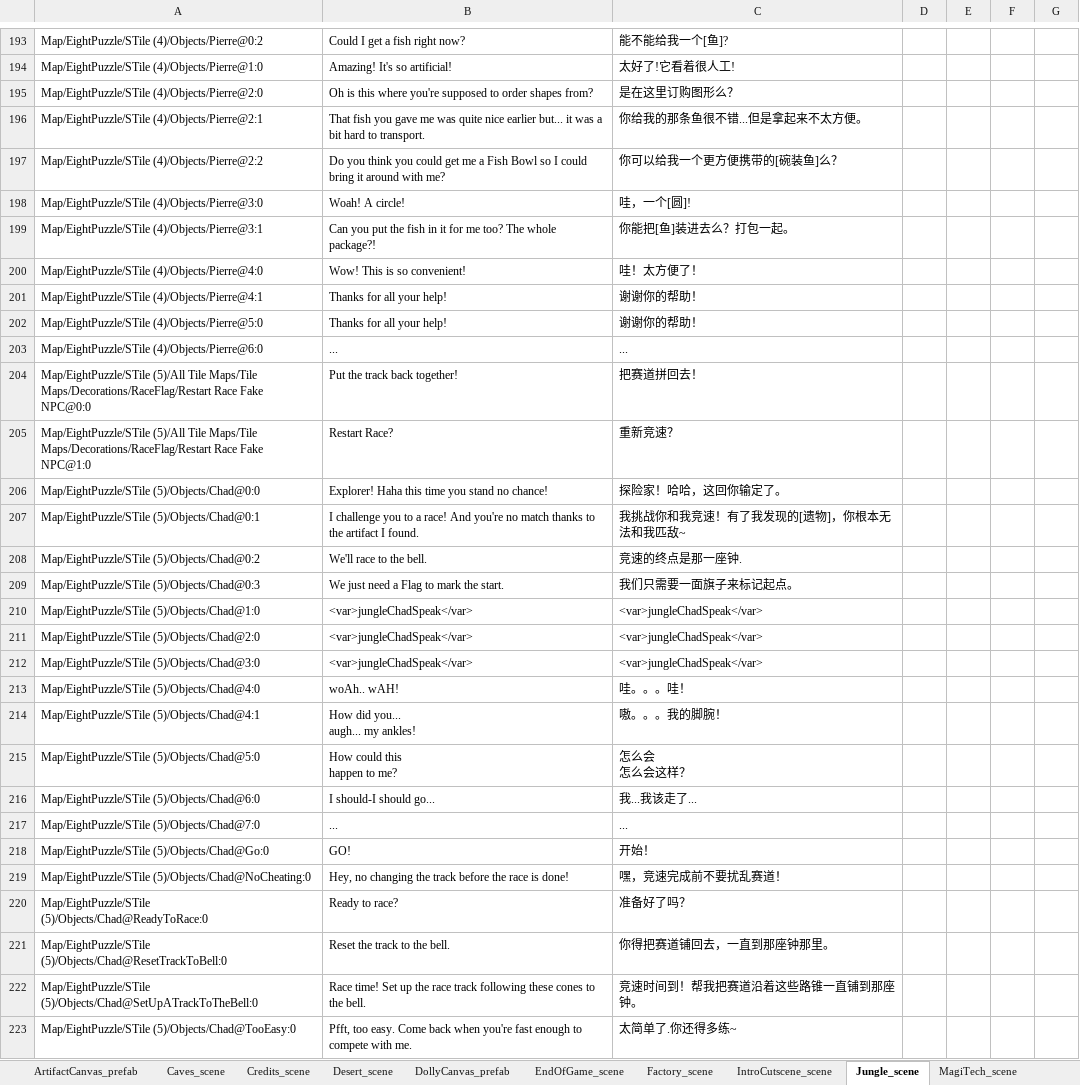
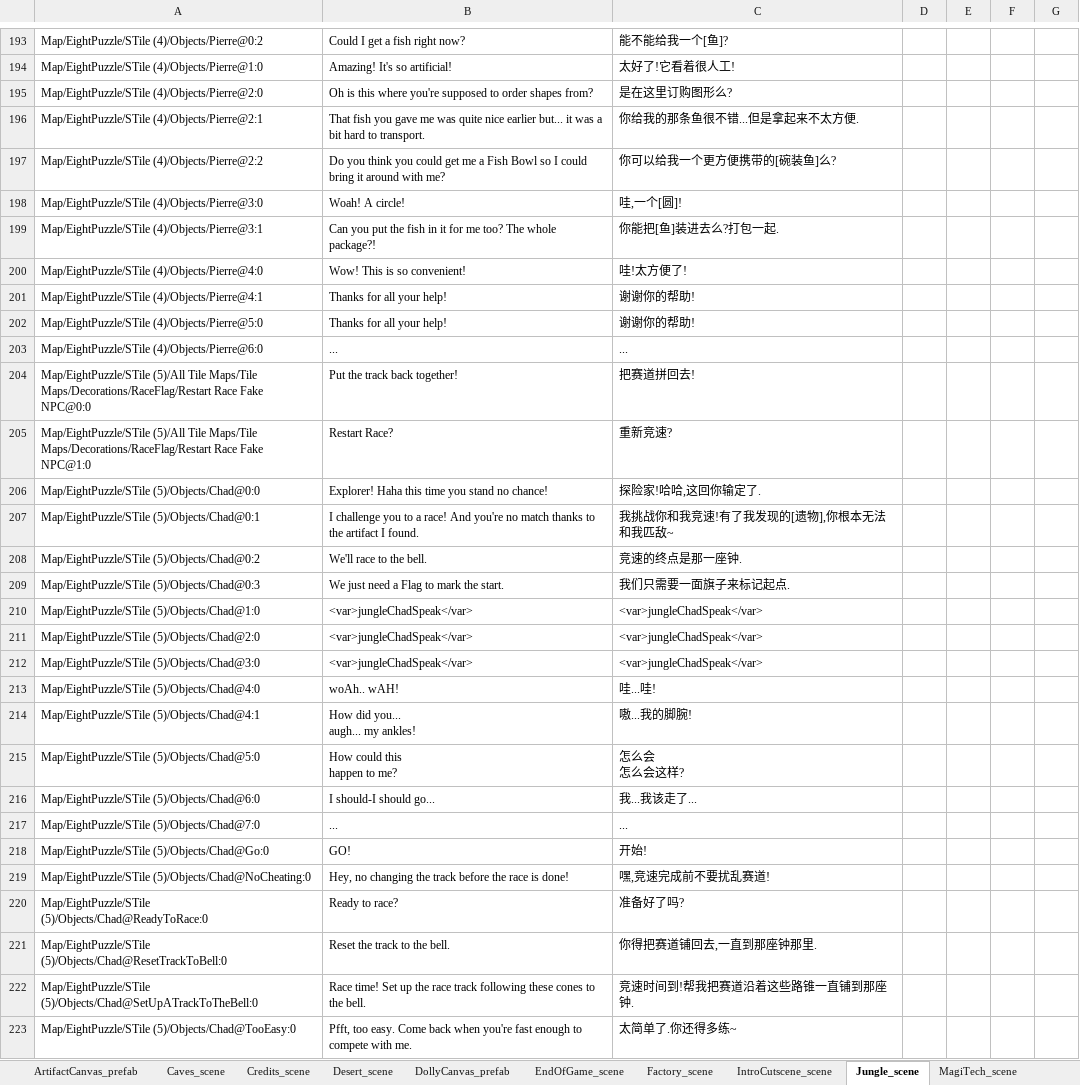
Before and after one commit to alanrtao/SliderCN, an Excel workbook: 简体中文.xlsx, sheet Jungle_scene, drawn as a sheet; only a part is shown, gaps mark what is left out; values as stored, in another font and other column widths than the file's, no borders; ↵ is a line break in a cell; the diff covers the shown part only; the diff names each change by its address in the sheet, - before the commit and + after, or states it on an @@ line.

```diff
--- a/简体中文.xlsx (sheet Jungle_scene)
+++ b/简体中文.xlsx (sheet Jungle_scene)
-C195: 是在这里订购图形么？
+C195: 是在这里订购图形么?
-C196: 你给我的那条鱼很不错...但是拿起来不太方便。
+C196: 你给我的那条鱼很不错...但是拿起来不太方便.
-C197: 你可以给我一个更方便携带的[碗装鱼]么？
+C197: 你可以给我一个更方便携带的[碗装鱼]么?
-C198: 哇，一个[圆]!
+C198: 哇,一个[圆]!
-C199: 你能把[鱼]装进去么？打包一起。
+C199: 你能把[鱼]装进去么?打包一起.
-C200: 哇！太方便了！
+C200: 哇!太方便了!
-C201:C202: 谢谢你的帮助！
+C201:C202: 谢谢你的帮助!
-C204: 把赛道拼回去！
+C204: 把赛道拼回去!
-C205: 重新竞速？
+C205: 重新竞速?
-C206: 探险家！哈哈，这回你输定了。
+C206: 探险家!哈哈,这回你输定了.
-C207: 我挑战你和我竞速！有了我发现的[遗物]，你根本无法和我匹敌~
+C207: 我挑战你和我竞速!有了我发现的[遗物],你根本无法和我匹敌~
-C209: 我们只需要一面旗子来标记起点。
+C209: 我们只需要一面旗子来标记起点.
-C213: 哇。。。哇！
+C213: 哇...哇!
-C214: 嗷。。。我的脚腕！
+C214: 嗷...我的脚腕!
-C215: 怎么会 ↵ 怎么会这样？
+C215: 怎么会 ↵ 怎么会这样?
-C218: 开始！
+C218: 开始!
-C219: 嘿，竞速完成前不要扰乱赛道！
+C219: 嘿,竞速完成前不要扰乱赛道!
-C220: 准备好了吗？
+C220: 准备好了吗?
-C221: 你得把赛道铺回去，一直到那座钟那里。
+C221: 你得把赛道铺回去,一直到那座钟那里.
-C222: 竞速时间到！帮我把赛道沿着这些路锥一直铺到那座钟。
+C222: 竞速时间到!帮我把赛道沿着这些路锥一直铺到那座钟.
```
Also changed, not shown: 45 edited cells elsewhere in this sheet, sheet Ocean_scene, 5 other files.
